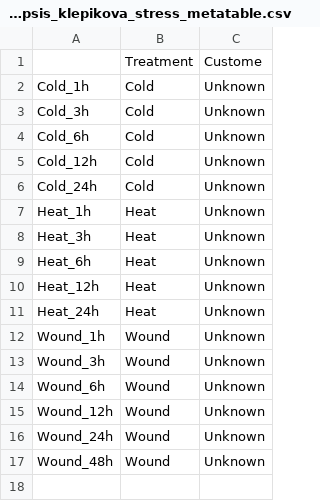
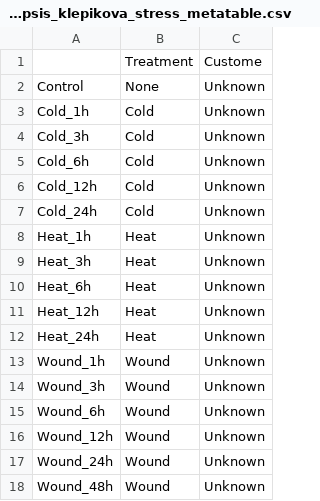
Before and after one commit to Evolinc/Brassicaceae_lincRNAs, a CSV file: Meta_table/Arabidopsis_klepikova_stress_metatable.csv, drawn as a sheet; the diff names each change by its address in the sheet, - before the commit and + after, or states it on an @@ line.

Commit message:
Update Arabidopsis_klepikova_stress_metatable.csv
Fixing the metadata table

```diff
--- a/Meta_table/Arabidopsis_klepikova_stress_metatable.csv
+++ b/Meta_table/Arabidopsis_klepikova_stress_metatable.csv
+row 2: Control | None | Unknown
```
